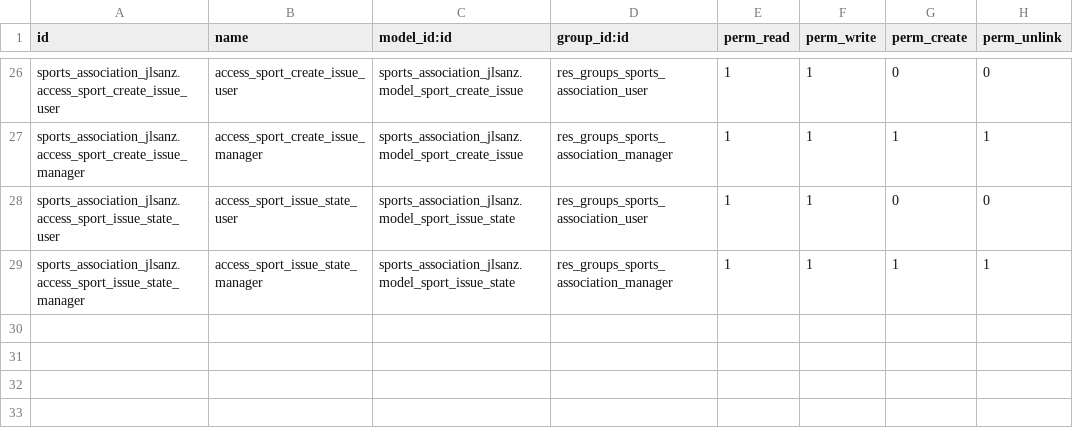
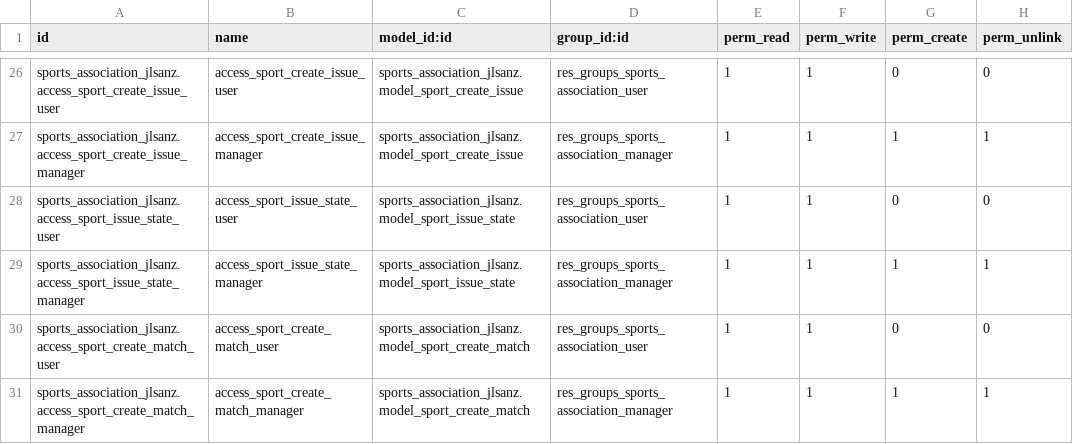
Before and after one commit to nachoserra-domatix/cursoaeodoo2024, a CSV file: sports_association_jlsanz/security/ir.model.access.csv, drawn as a sheet; only a part is shown, gaps mark what is left out; the diff names each change by its address in the sheet, - before the commit and + after, or states it on an @@ line.

```diff
--- a/sports_association_jlsanz/security/ir.model.access.csv
+++ b/sports_association_jlsanz/security/ir.model.access.csv
+row 30: sports_association_jlsanz.access_sport_create_match_user | access_sport_create_match_user | sports_association_jlsanz.model_sport_create_match | res_groups_sports_association_user | 1 | 1 | 0 | 0
+row 31: sports_association_jlsanz.access_sport_create_match_manager | access_sport_create_match_manager | sports_association_jlsanz.model_sport_create_match | res_groups_sports_association_manager | 1 | 1 | 1 | 1
```
Also changed, not shown: 9 other files.
